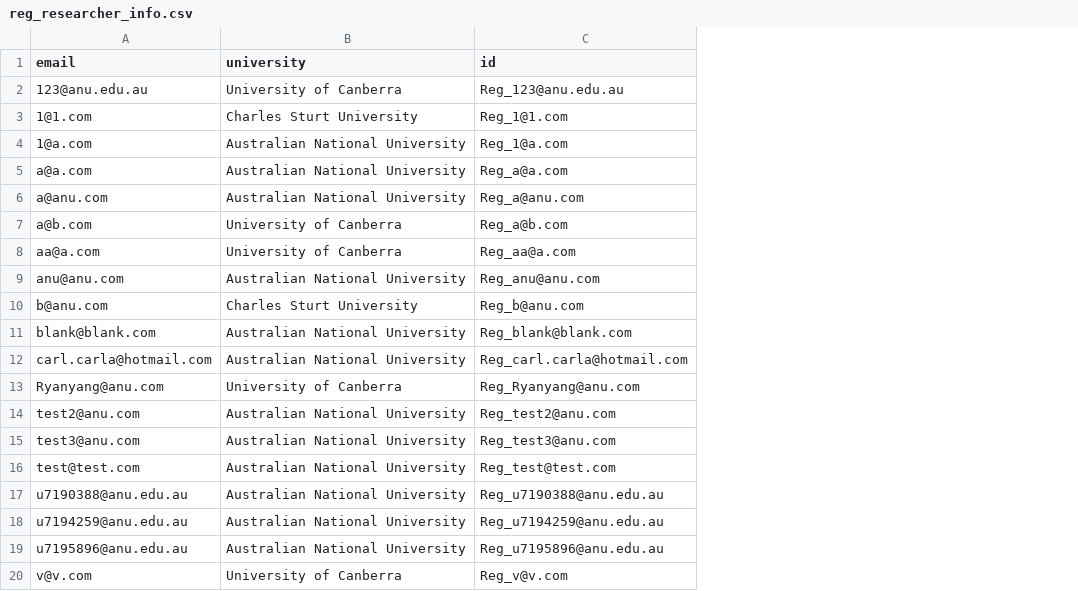
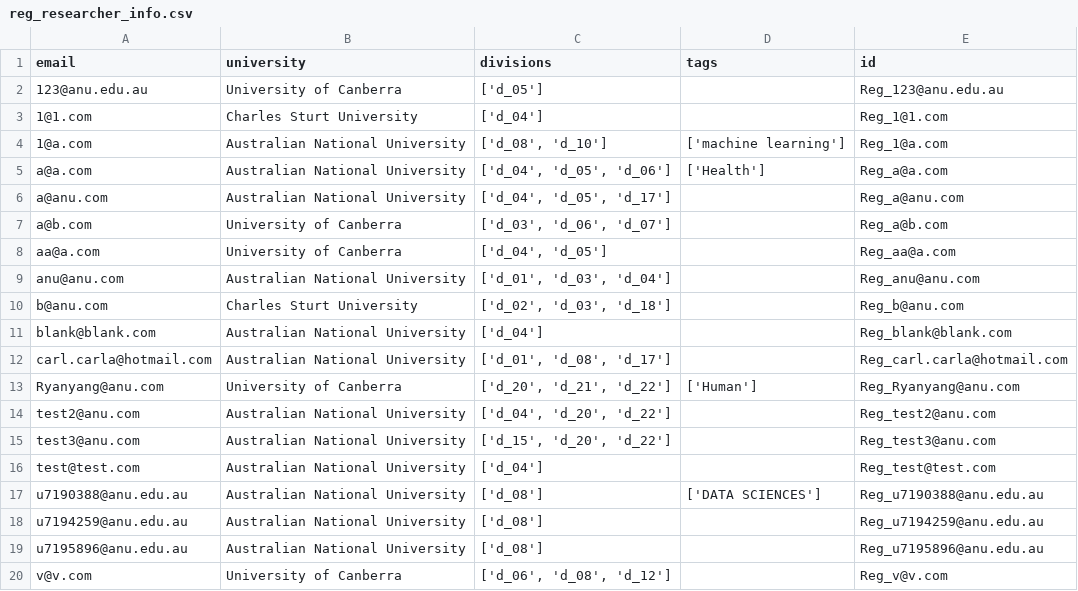
Before and after one commit to PipelineBot01/TendersPlus, a CSV file: matcher/researcher/assets/reg_researcher_info.csv, drawn as a sheet; the diff names each change by its address in the sheet, - before the commit and + after, or states it on an @@ line.

Commit message:
update matcher

```diff
--- a/matcher/researcher/assets/reg_researcher_info.csv
+++ b/matcher/researcher/assets/reg_researcher_info.csv
+column C (divisions), rows 2-20: ['d_05'] | ['d_04'] | ['d_08', 'd_10'] | ['d_04', 'd_05', 'd_06'] | ['d_04', 'd_05', 'd_17'] | ['d_03', 'd_06', 'd_07'] | ['d_04', 'd_05'] | ['d_01', 'd_03', 'd_04'] | ['d_02', 'd_03', 'd_18'] | ['d_04'] | ['d_01', 'd_08', 'd_17'] | ['d_20', 'd_21', 'd_22'] | ['d_04', 'd_20', 'd_22'] | ['d_15', 'd_20', 'd_22'] | ['d_04'] | ['d_08'] | ['d_08'] | ['d_08'] | ['d_06', 'd_08', 'd_12']
+column D (tags), rows 4-17: ['machine learning'] | ['Health'] |  |  |  |  |  |  |  | ['Human'] |  |  |  | ['DATA SCIENCES']
```
Also changed, not shown: 3 other files.
